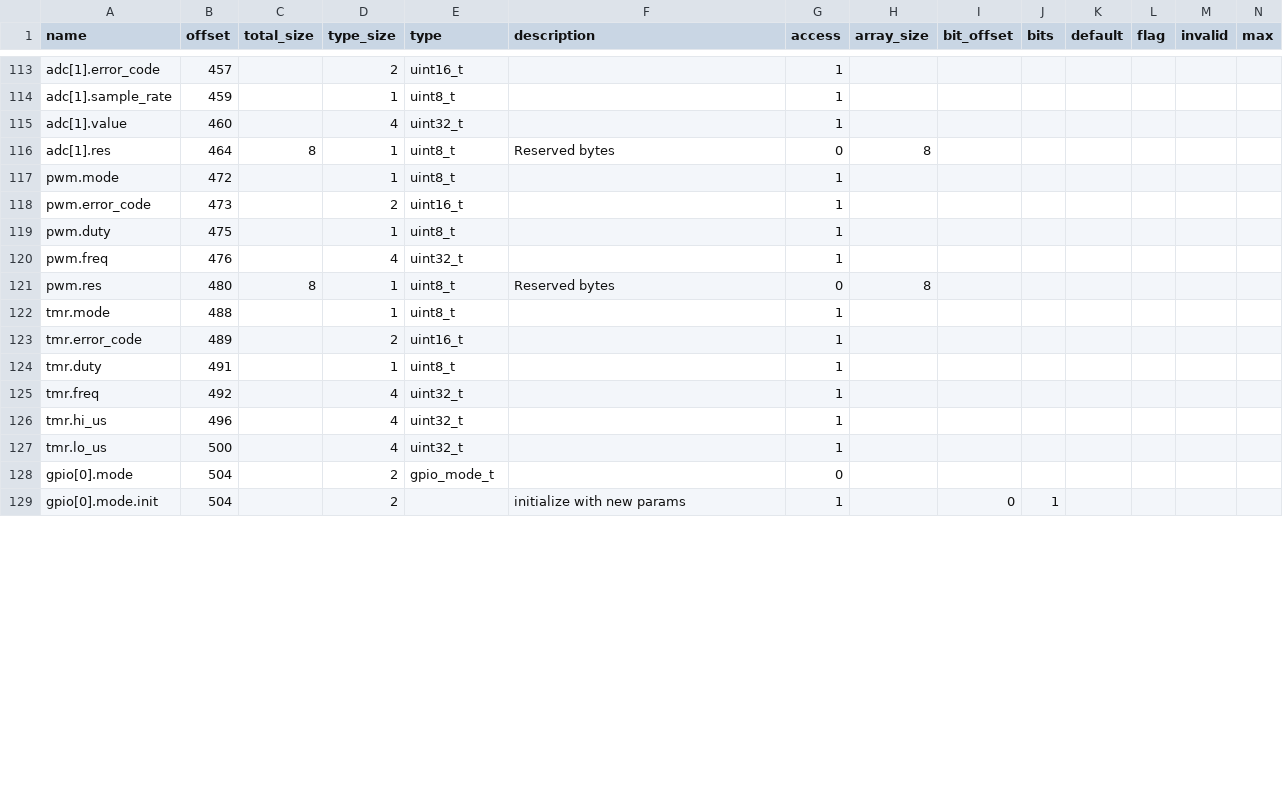
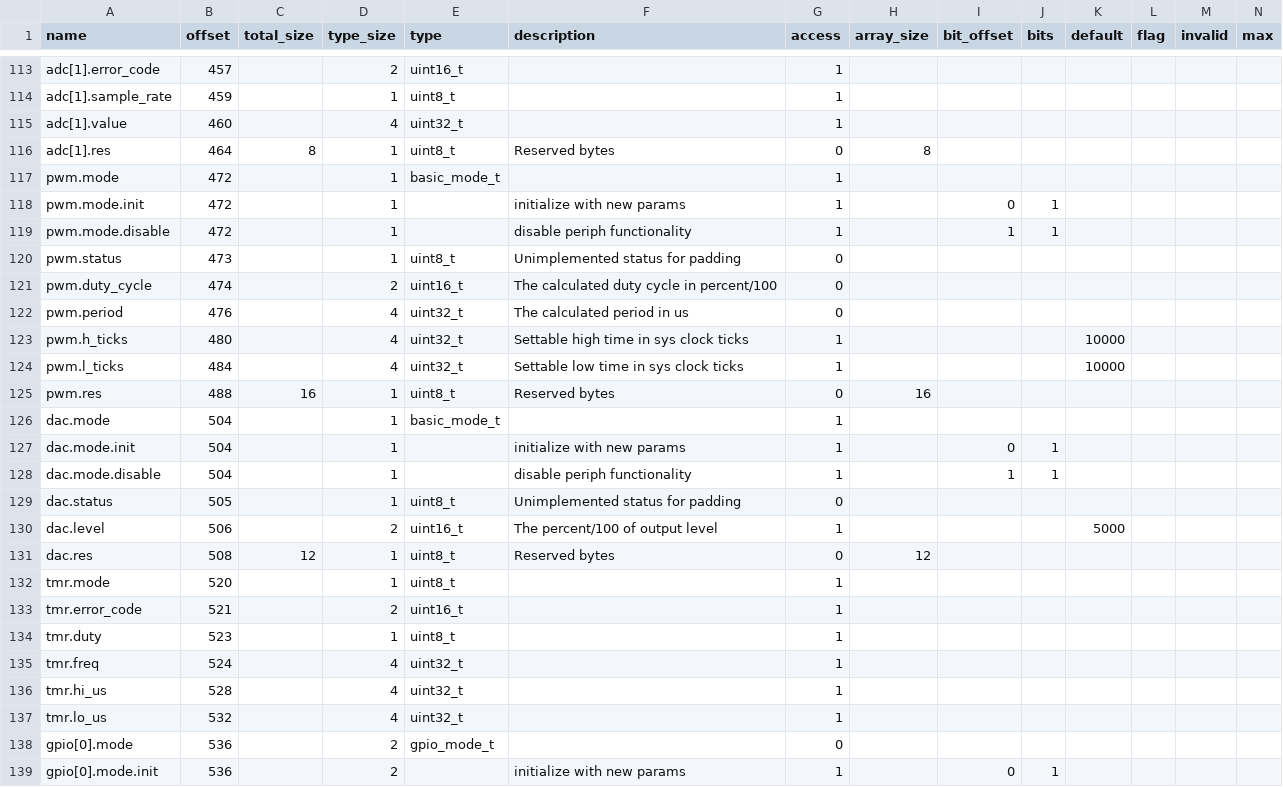
Before and after one commit to riot-appstore/PHiLIP, a CSV file: FW/MMM/PHiLIP_map_t.csv, drawn as a sheet; only a part is shown, gaps mark what is left out; removed rows and columns are numbered as before the commit, all else as after; rows hold the shown columns only; the diff covers the shown part only; the diff names each change by its address in the sheet, - before the commit and + after, or states it on an @@ line.

Commit message:
feature(pwm): Add pwm and dac support
Add pwm feature
Add dac feature
Update memory map
Fix some documentation error
Fix travis to double compile

```diff
--- a/FW/MMM/PHiLIP_map_t.csv
+++ b/FW/MMM/PHiLIP_map_t.csv
-E117 (type): uint8_t
+E117 (type): basic_mode_t
-row 118: pwm.error_code | 473 |  | 2 | uint16_t |  | 1
-row 119: pwm.duty | 475 |  | 1 | uint8_t |  | 1
+row 118: pwm.mode.init | 472 |  | 1 |  | initialize with new params | 1 |  | 0 | 1
+row 119: pwm.mode.disable | 472 |  | 1 |  | disable periph functionality | 1 |  | 1 | 1
+row 120: pwm.status | 473 |  | 1 | uint8_t | Unimplemented status for padding | 0
+row 121: pwm.duty_cycle | 474 |  | 2 | uint16_t | The calculated duty cycle in percent/100 | 0
-A122 (name): pwm.freq
+A122 (name): pwm.period
-F122 (description): (empty)
+F122 (description): The calculated period in us
-G122 (access): 1
+G122 (access): 0
+row 123: pwm.h_ticks | 480 |  | 4 | uint32_t | Settable high time in sys clock ticks | 1 |  |  |  | 10000
+row 124: pwm.l_ticks | 484 |  | 4 | uint32_t | Settable low time in sys clock ticks | 1 |  |  |  | 10000
-B125 (offset): 480
+B125 (offset): 488
-C125 (total_size): 8
+C125 (total_size): 16
-H125 (array_size): 8
+H125 (array_size): 16
+row 126: dac.mode | 504 |  | 1 | basic_mode_t |  | 1
+row 127: dac.mode.init | 504 |  | 1 |  | initialize with new params | 1 |  | 0 | 1
+row 128: dac.mode.disable | 504 |  | 1 |  | disable periph functionality | 1 |  | 1 | 1
+row 129: dac.status | 505 |  | 1 | uint8_t | Unimplemented status for padding | 0
+row 130: dac.level | 506 |  | 2 | uint16_t | The percent/100 of output level | 1 |  |  |  | 5000
+row 131: dac.res | 508 | 12 | 1 | uint8_t | Reserved bytes | 0 | 12
-B132 (offset): 488
+B132 (offset): 520
-B133 (offset): 489
+B133 (offset): 521
-B134 (offset): 491
+B134 (offset): 523
-B135 (offset): 492
+B135 (offset): 524
-B136 (offset): 496
+B136 (offset): 528
-B137 (offset): 500
+B137 (offset): 532
-B138:B139 (offset): 504
+B138:B139 (offset): 536
```
Also changed, not shown: 10 edited cells elsewhere in this file, 18 other files.
